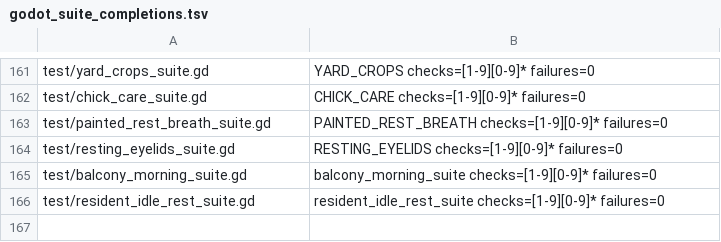
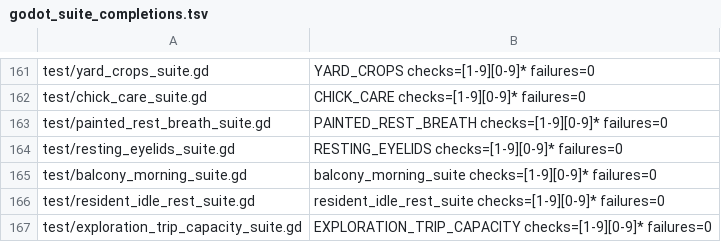
Before and after one commit to narutojzm1-dot/youjia, a TSV file: tools/lib/godot_suite_completions.tsv, drawn as a sheet; only a part is shown, gaps mark what is left out; the diff names each change by its address in the sheet, - before the commit and + after, or states it on an @@ line.

Commit message:
fix(save): keep full exploration grants when inventory reaches limit (#642)
Agent-ID: CODEX-LEAD
Local author commit: 7b86a1a031766b4ff7be9ba129cf2e5ef3ec8e4e
Exact source tree: 7e46a03d9e948303deff16bcc178578f8c98d899
Uploaded through Git object API; native credential helper unavailable.

```diff
--- a/tools/lib/godot_suite_completions.tsv
+++ b/tools/lib/godot_suite_completions.tsv
+row 167: test/exploration_trip_capacity_suite.gd | EXPLORATION_TRIP_CAPACITY checks=[1-9][0-9]* failures=0
```
Also changed, not shown: 10 other files.
